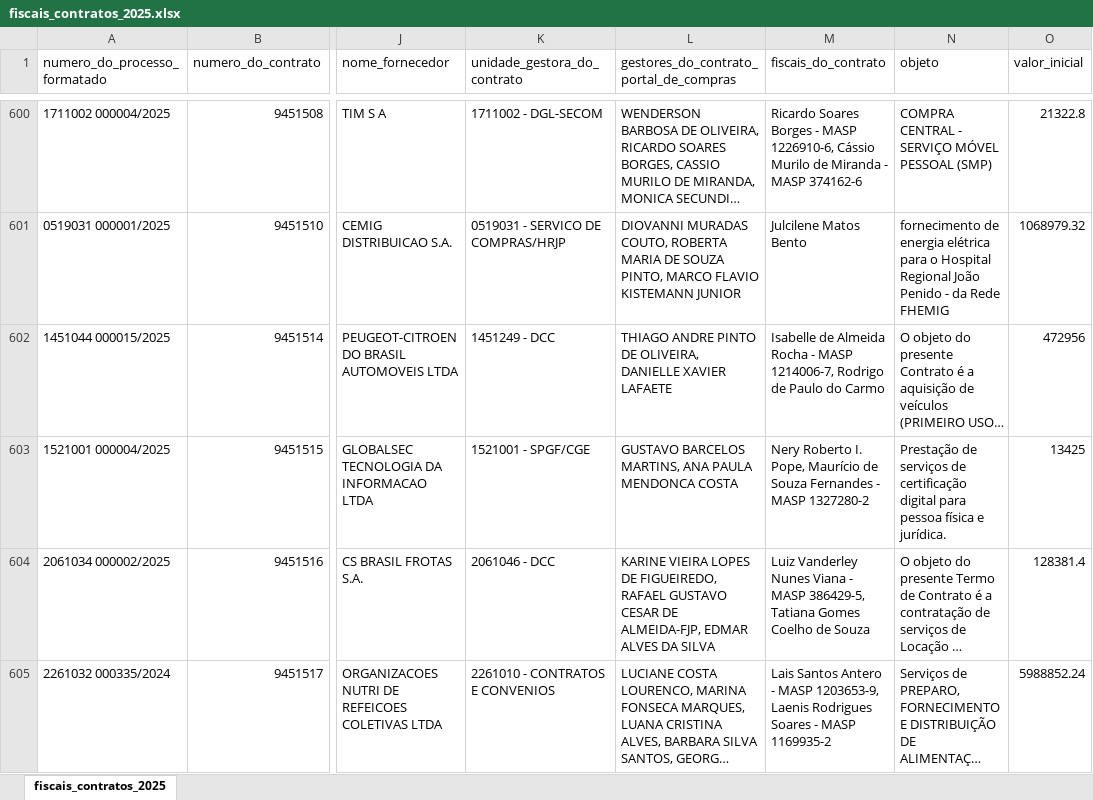
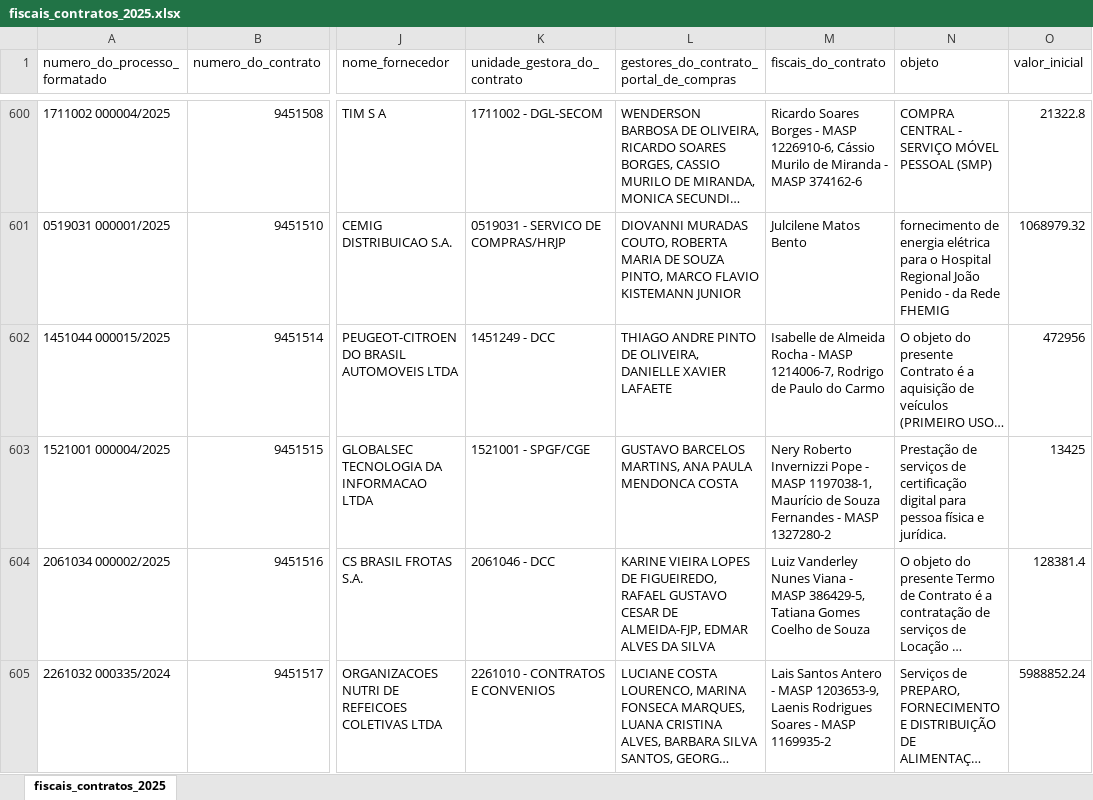
Before and after one commit to transparencia-mg/portal_fiscais_contratos, an Excel workbook: upload/fiscais_contratos_2025.xlsx, sheet fiscais_contratos_2025, drawn as a sheet; only a part is shown, gaps mark what is left out; long unchanged cells end in …; values as stored, in another font and other column widths than the file's, no borders; the diff covers the shown part only; the diff names each change by its address in the sheet, - before the commit and + after, or states it on an @@ line.

Commit message:
Correções de fiscais enviadas pelos gestores

```diff
--- a/upload/fiscais_contratos_2025.xlsx (sheet fiscais_contratos_2025)
+++ b/upload/fiscais_contratos_2025.xlsx (sheet fiscais_contratos_2025)
-M603 (fiscais_do_contrato): Nery Roberto I. Pope, Maurício de…
+M603 (fiscais_do_contrato): Nery Roberto Invernizzi Pope - MASP 1197038-1, Maurício de…
```
Also changed, not shown: 2 edited cells elsewhere in this sheet, upload/fiscais_contratos_2022.xlsx, upload/fiscais_contratos_2023.xlsx, 1 other file.
